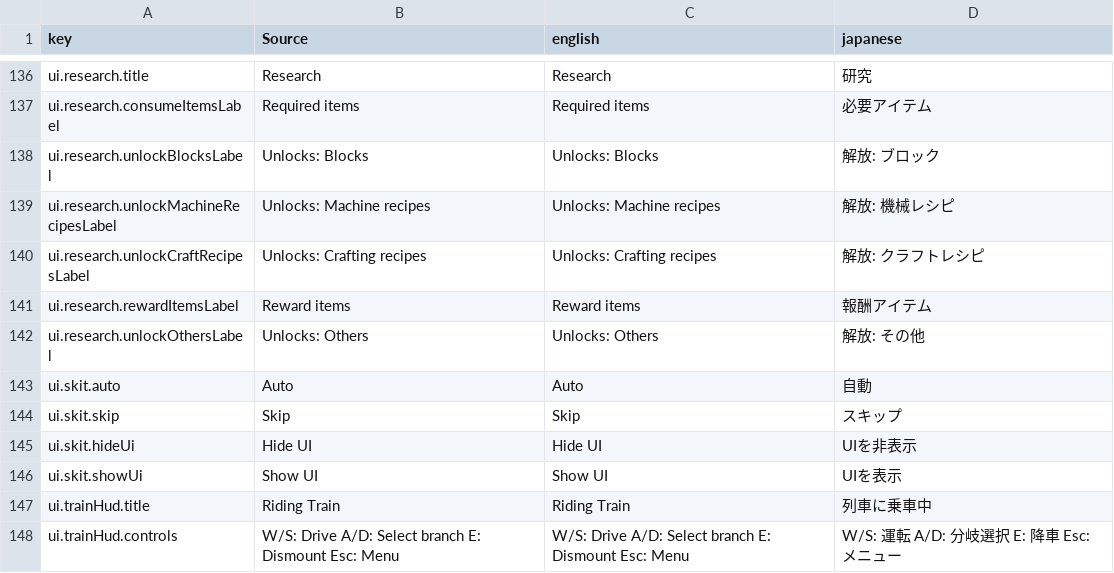
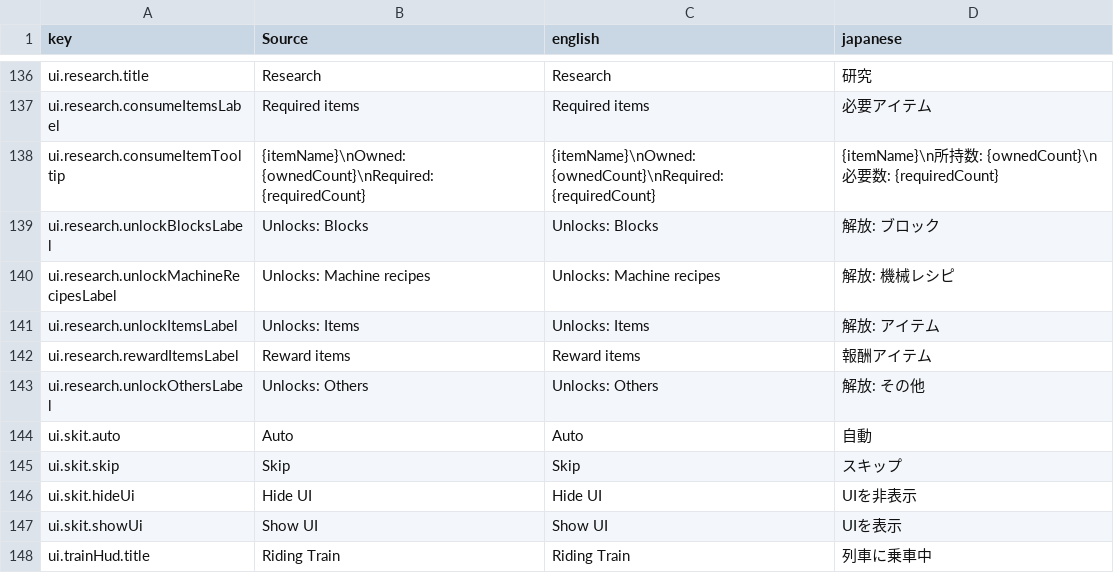
Before and after one commit to moorestech/moorestech, a CSV file: Localization/localization.csv, drawn as a sheet; only a part is shown, gaps mark what is left out; the shorter side is filled out with more unchanged rows.

```diff
--- a/Localization/localization.csv
+++ b/Localization/localization.csv
@@ -137,5 +137,6 @@ ui.research.title,Research,Research,研究
 ui.research.consumeItemsLabel,Required items,Required items,必要アイテム
+ui.research.consumeItemTooltip,{itemName}\nOwned: {ownedCount}\nRequired: {requiredCount},{itemName}\nOwned: {ownedCount}\nRequired: {requiredCount},{itemName}\n所持数: {ownedCount}\n必要数: {requiredCount}
 ui.research.unlockBlocksLabel,Unlocks: Blocks,Unlocks: Blocks,解放: ブロック
 ui.research.unlockMachineRecipesLabel,Unlocks: Machine recipes,Unlocks: Machine recipes,解放: 機械レシピ
-ui.research.unlockCraftRecipesLabel,Unlocks: Crafting recipes,Unlocks: Crafting recipes,解放: クラフトレシピ
+ui.research.unlockItemsLabel,Unlocks: Items,Unlocks: Items,解放: アイテム
 ui.research.rewardItemsLabel,Reward items,Reward items,報酬アイテム
```
Also changed, not shown: 6 other files.
